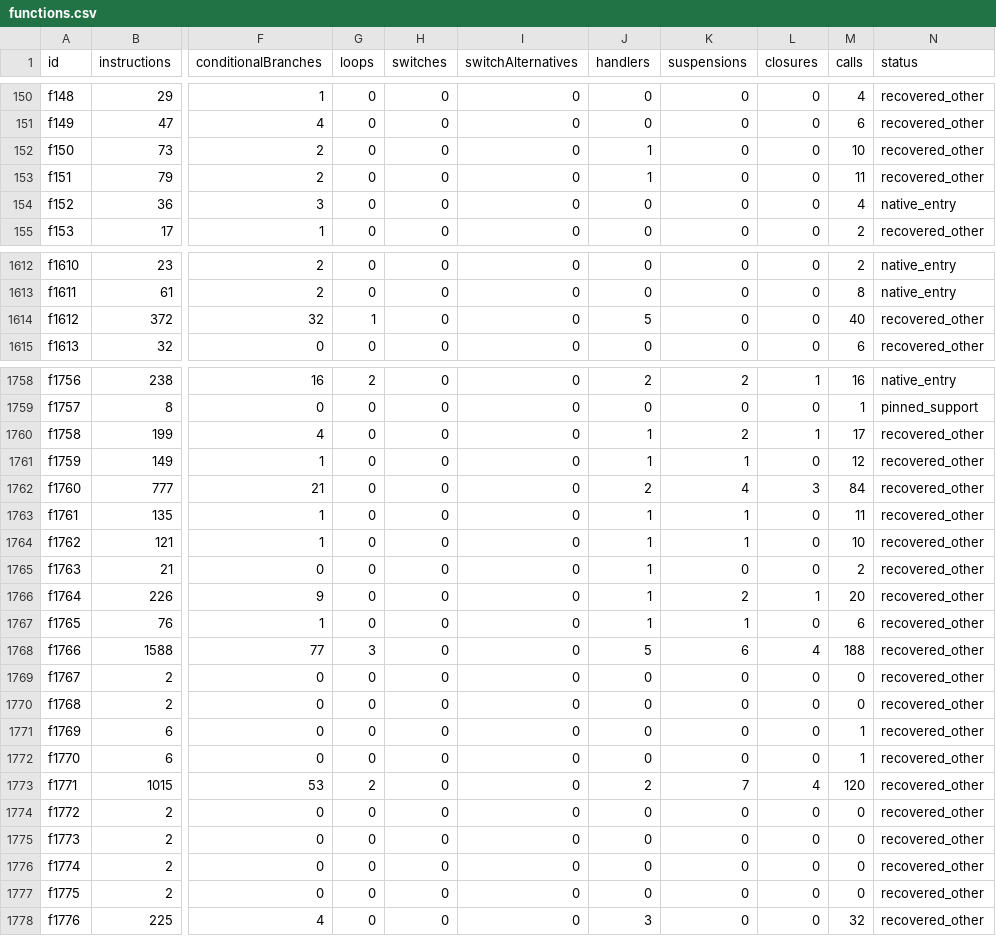
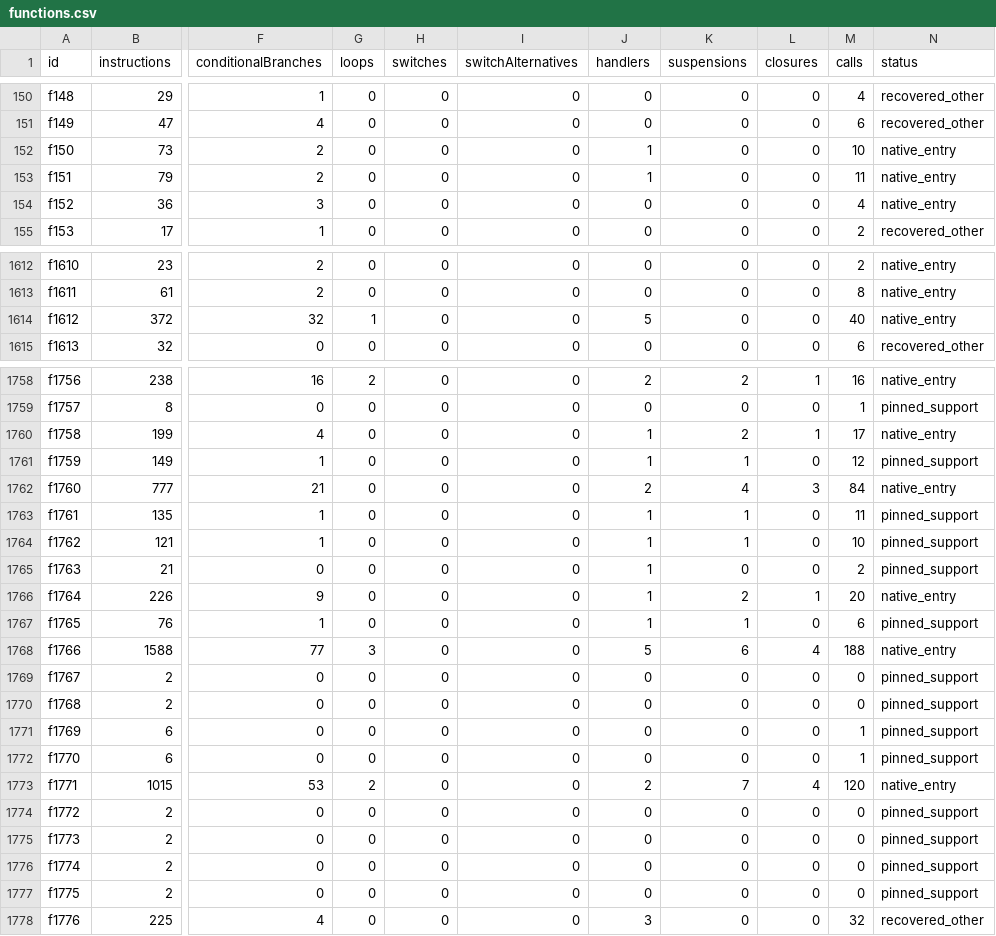
Before and after one commit to jebdekho53/nexus, a CSV file: docs/reconstruction-inventory/functions.csv, drawn as a sheet; only a part is shown, gaps mark what is left out; the diff covers the shown part only; the diff names each change by its address in the sheet, - before the commit and + after, or states it on an @@ line.

```diff
--- a/docs/reconstruction-inventory/functions.csv
+++ b/docs/reconstruction-inventory/functions.csv
-N152:N153 (status): recovered_other
+N152:N153 (status): native_entry
-N1614 (status): recovered_other
+N1614 (status): native_entry
-N1760 (status): recovered_other
+N1760 (status): native_entry
-N1761 (status): recovered_other
+N1761 (status): pinned_support
-N1762 (status): recovered_other
+N1762 (status): native_entry
-N1763:N1765 (status): recovered_other
+N1763:N1765 (status): pinned_support
-N1766 (status): recovered_other
+N1766 (status): native_entry
-N1767 (status): recovered_other
+N1767 (status): pinned_support
-N1768 (status): recovered_other
+N1768 (status): native_entry
-N1769:N1772 (status): recovered_other
+N1769:N1772 (status): pinned_support
-N1773 (status): recovered_other
+N1773 (status): native_entry
-N1774:N1777 (status): recovered_other
+N1774:N1777 (status): pinned_support
```
Also changed, not shown: 26 edited cells elsewhere in this file, 6 other files.
